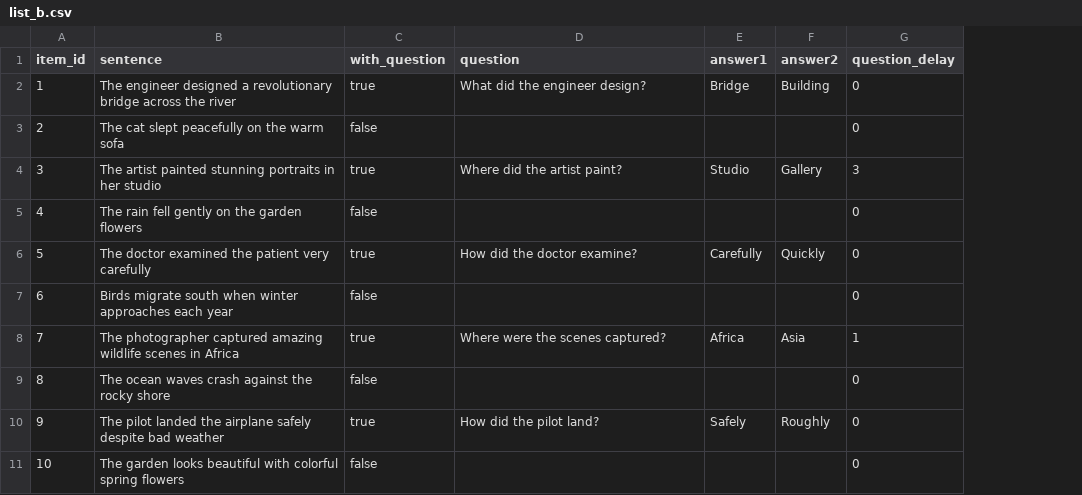
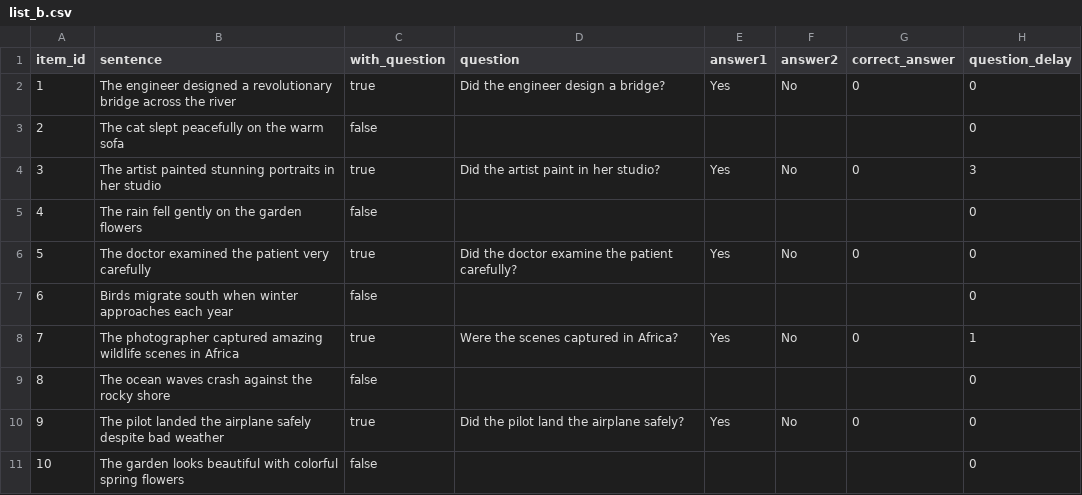
Before and after one commit to SiyuanSong2004/spr-experiment, a CSV file: stimuli/list_b.csv, drawn as a sheet; the diff names each change by its address in the sheet, - before the commit and + after, or states it on an @@ line.

```diff
--- a/stimuli/list_b.csv
+++ b/stimuli/list_b.csv
+column G (correct_answer), rows 2-10: 0 |  | 0 |  | 0 |  | 0 |  | 0
-D2 (question): What did the engineer design?
+D2 (question): Did the engineer design a bridge?
-E2 (answer1): Bridge
+E2 (answer1): Yes
-F2 (answer2): Building
+F2 (answer2): No
-D4 (question): Where did the artist paint?
+D4 (question): Did the artist paint in her studio?
-E4 (answer1): Studio
+E4 (answer1): Yes
-F4 (answer2): Gallery
+F4 (answer2): No
-D6 (question): How did the doctor examine?
+D6 (question): Did the doctor examine the patient carefully?
-E6 (answer1): Carefully
+E6 (answer1): Yes
-F6 (answer2): Quickly
+F6 (answer2): No
-D8 (question): Where were the scenes captured?
+D8 (question): Were the scenes captured in Africa?
-E8 (answer1): Africa
+E8 (answer1): Yes
-F8 (answer2): Asia
+F8 (answer2): No
-D10 (question): How did the pilot land?
+D10 (question): Did the pilot land the airplane safely?
-E10 (answer1): Safely
+E10 (answer1): Yes
-F10 (answer2): Roughly
+F10 (answer2): No
```
Also changed, not shown: stimuli/example_stimuli.csv, stimuli/filler.csv, 7 other files.
